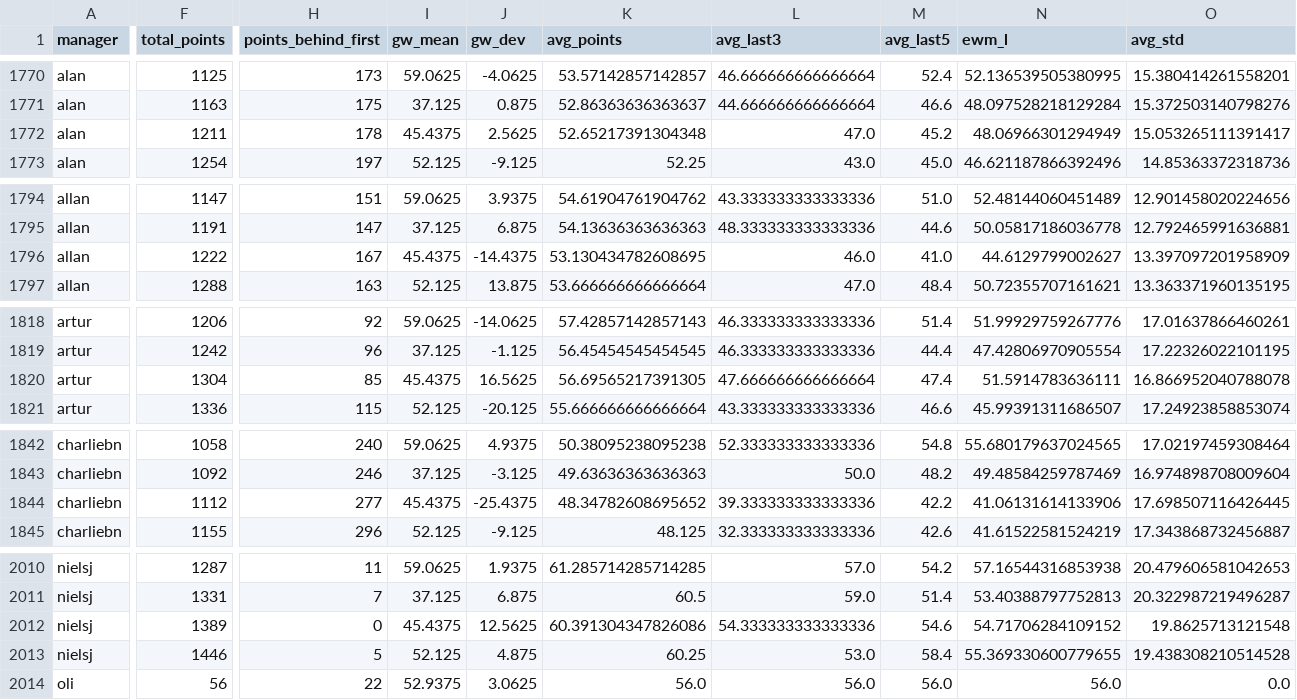
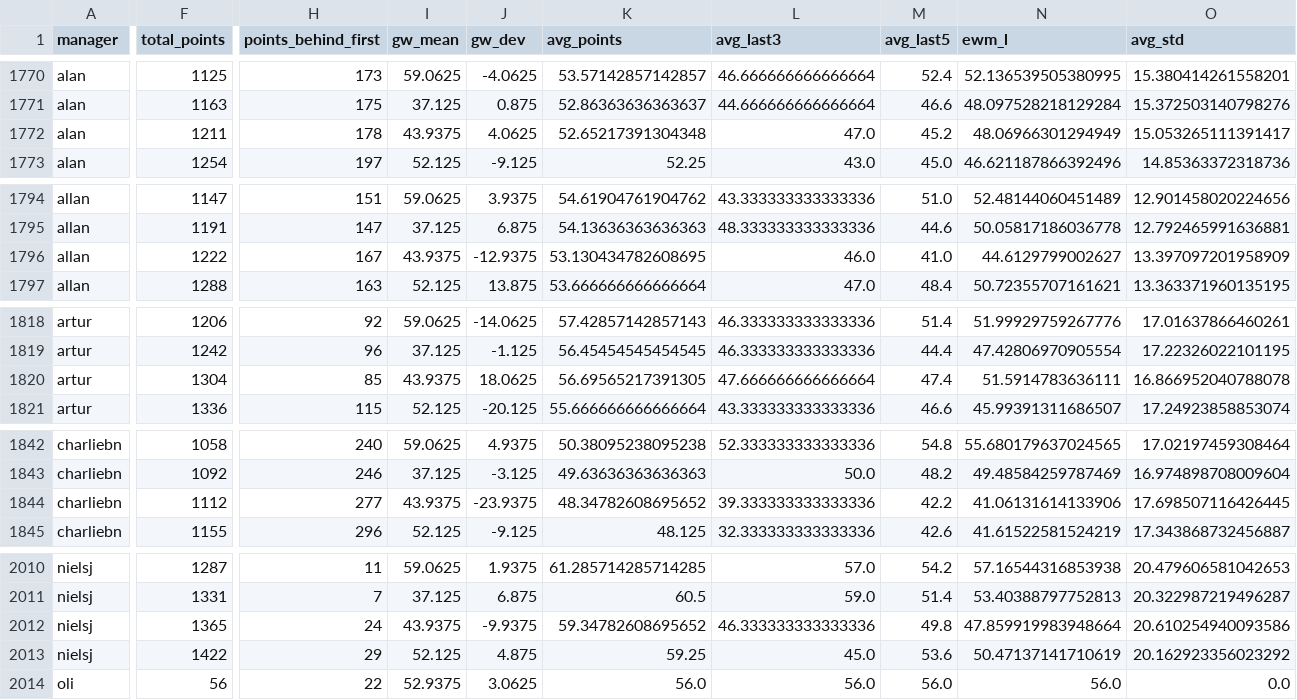
Before and after one commit to IainMertner/aiaiai, a CSV file: output/features.csv, drawn as a sheet; only a part is shown, gaps mark what is left out; removed rows and columns are numbered as before the commit, all else as after; rows hold the shown columns only; the diff covers the shown part only; the diff names each change by its address in the sheet, - before the commit and + after, or states it on an @@ line.

```diff
--- a/output/features.csv
+++ b/output/features.csv
-I1772 (gw_mean): 45.4375
+I1772 (gw_mean): 43.9375
-J1772 (gw_dev): 2.5625
+J1772 (gw_dev): 4.0625
-I1796 (gw_mean): 45.4375
+I1796 (gw_mean): 43.9375
-J1796 (gw_dev): -14.4375
+J1796 (gw_dev): -12.9375
-I1820 (gw_mean): 45.4375
+I1820 (gw_mean): 43.9375
-J1820 (gw_dev): 16.5625
+J1820 (gw_dev): 18.0625
-I1844 (gw_mean): 45.4375
+I1844 (gw_mean): 43.9375
-J1844 (gw_dev): -25.4375
+J1844 (gw_dev): -23.9375
-row 2012: nielsj | 1389 | 0 | 45.4375 | 12.5625 | 60.391304347826086 | 54.333333333333336 | 54.6 | 54.71706284109152 | 19.8625713121548
+row 2012: nielsj | 1365 | 24 | 43.9375 | -9.9375 | 59.34782608695652 | 46.333333333333336 | 49.8 | 47.859919983948664 | 20.610254940093586
-F2013 (total_points): 1446
+F2013 (total_points): 1422
-H2013 (points_behind_first): 5
+H2013 (points_behind_first): 29
-K2013 (avg_points): 60.25
+K2013 (avg_points): 59.25
-L2013 (avg_last3): 53.0
+L2013 (avg_last3): 45.0
-M2013 (avg_last5): 58.4
+M2013 (avg_last5): 53.6
-N2013 (ewm_l): 55.369330600779655
+N2013 (ewm_l): 50.47137141710619
-O2013 (avg_std): 19.438308210514528
+O2013 (avg_std): 20.162923356023292
```
Also changed, not shown: 23 edited cells elsewhere in this file, output/predictions/predictions_current_season.csv, 2 other files.
